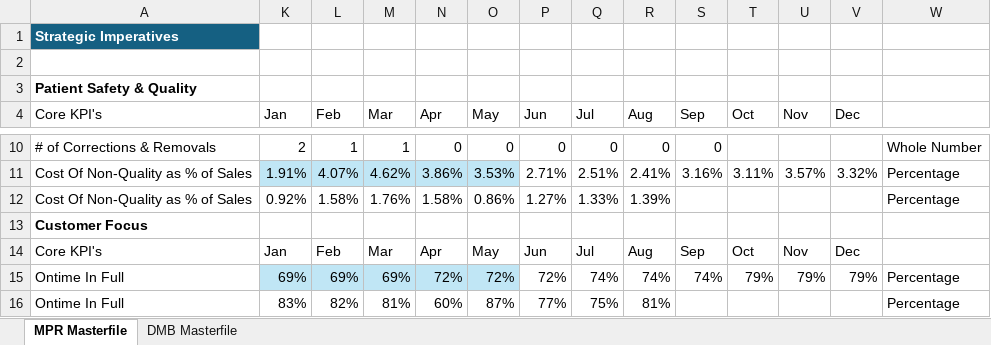
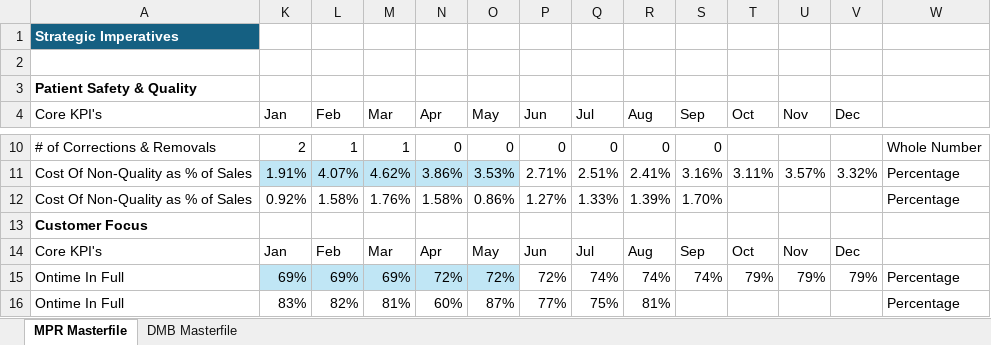
Before and after one commit to kavyabhardwajj30/DMB-Dashboard, an Excel workbook: data/Masterfile_DMB_Dashboard.xlsx, sheet MPR Masterfile, drawn as a sheet; only a part is shown, gaps mark what is left out; values as stored, in another font and other column widths than the file's, no borders; table styles not drawn; the diff names each change by its address in the sheet, - before the commit and + after, or states it on an @@ line.

Commit message:
Auto-sync Masterfile_DMB_Dashboard.xlsx from SharePoint via live sync [skip ci]

```diff
--- a/data/Masterfile_DMB_Dashboard.xlsx (sheet MPR Masterfile)
+++ b/data/Masterfile_DMB_Dashboard.xlsx (sheet MPR Masterfile)
-S12 (Sep): (empty)
+S12 (Sep): 1.70%
```
